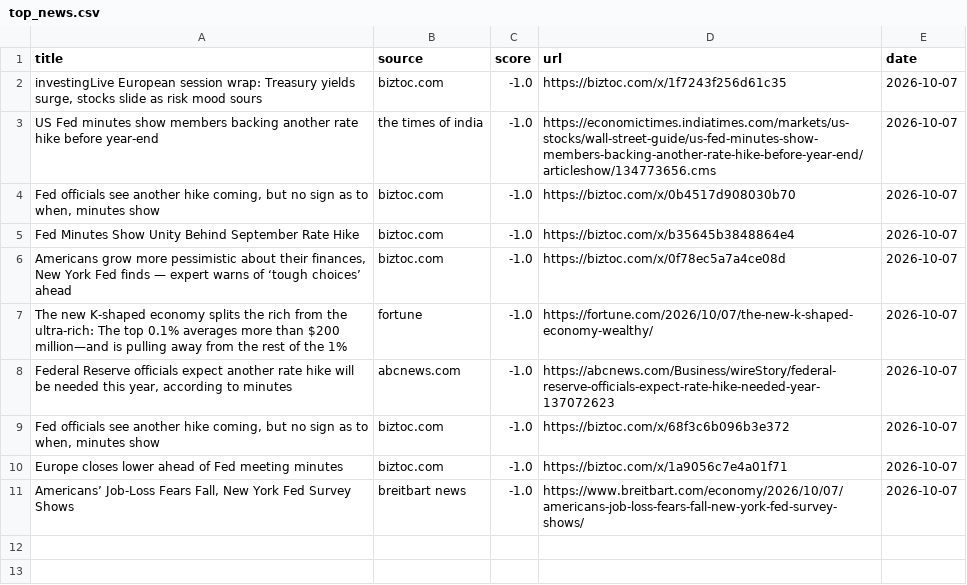
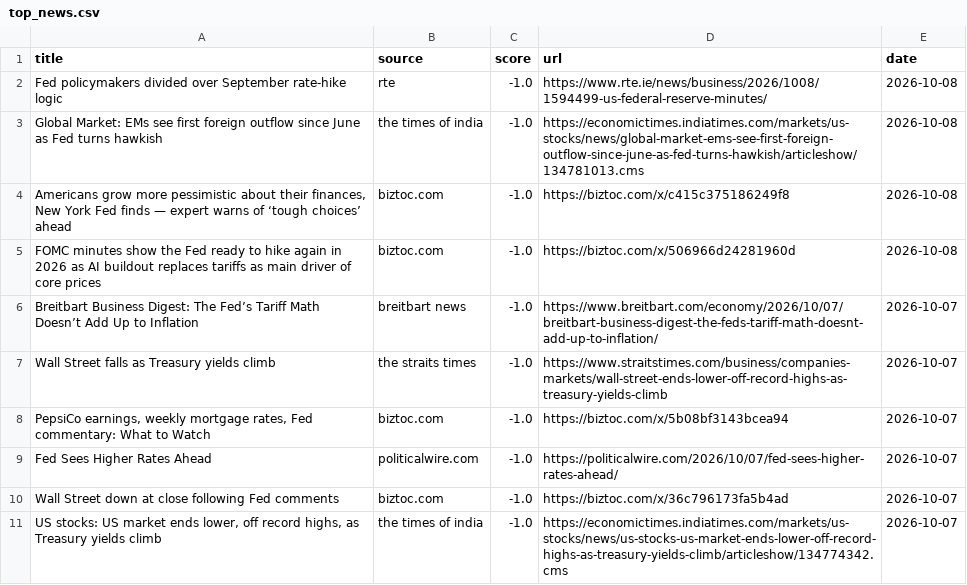
Before and after one commit to Z8Sa/macro-funda, a CSV file: data/top_news.csv, drawn as a sheet.

```diff
--- a/data/top_news.csv
+++ b/data/top_news.csv
@@ -1,11 +1,11 @@
 title,source,score,url,date
-"investingLive European session wrap: Treasury yields surge, stocks slide as risk mood sours",biztoc.com,-1.0,https://biztoc.com/x/1f7243f256d61c35,2026-10-07
-US Fed minutes show members backing another rate hike before year-end,the times of india,-1.0,https://economictimes.indiatimes.com/markets/us-stocks/wall-street-guide/us-fed-minutes-show-members-backing-another-rate-hike-before-year-end/articleshow/134773656.cms,2026-10-07
-"Fed officials see another hike coming, but no sign as to when, minutes show",biztoc.com,-1.0,https://biztoc.com/x/0b4517d908030b70,2026-10-07
-Fed Minutes Show Unity Behind September Rate Hike,biztoc.com,-1.0,https://biztoc.com/x/b35645b3848864e4,2026-10-07
-"Americans grow more pessimistic about their finances, New York Fed finds — expert warns of ‘tough choices’ ahead",biztoc.com,-1.0,https://biztoc.com/x/0f78ec5a7a4ce08d,2026-10-07
-The new K-shaped economy splits the rich from the ultra-rich: The top 0.1% averages more than $200 million—and is pulling away from the rest of the 1%,fortune,-1.0,https://fortune.com/2026/10/07/the-new-k-shaped-economy-wealthy/,2026-10-07
-"Federal Reserve officials expect another rate hike will be needed this year, according to minutes",abcnews.com,-1.0,https://abcnews.com/Business/wireStory/federal-reserve-officials-expect-rate-hike-needed-year-137072623,2026-10-07
-"Fed officials see another hike coming, but no sign as to when, minutes show",biztoc.com,-1.0,https://biztoc.com/x/68f3c6b096b3e372,2026-10-07
-Europe closes lower ahead of Fed meeting minutes,biztoc.com,-1.0,https://biztoc.com/x/1a9056c7e4a01f71,2026-10-07
-"Americans’ Job-Loss Fears Fall, New York Fed Survey Shows",breitbart news,-1.0,https://www.breitbart.com/economy/2026/10/07/americans-job-loss-fears-fall-new-york-fed-survey-shows/,2026-10-07
+Fed policymakers divided over September rate-hike logic,rte,-1.0,https://www.rte.ie/news/business/2026/1008/1594499-us-federal-reserve-minutes/,2026-10-08
+Global Market: EMs see first foreign outflow since June as Fed turns hawkish,the times of india,-1.0,https://economictimes.indiatimes.com/markets/us-stocks/news/global-market-ems-see-first-foreign-outflow-since-june-as-fed-turns-hawkish/articleshow/134781013.cms,2026-10-08
+"Americans grow more pessimistic about their finances, New York Fed finds — expert warns of ‘tough choices’ ahead",biztoc.com,-1.0,https://biztoc.com/x/c415c375186249f8,2026-10-08
+FOMC minutes show the Fed ready to hike again in 2026 as AI buildout replaces tariffs as main driver of core prices,biztoc.com,-1.0,https://biztoc.com/x/506966d24281960d,2026-10-08
+Breitbart Business Digest: The Fed’s Tariff Math Doesn’t Add Up to Inflation,breitbart news,-1.0,https://www.breitbart.com/economy/2026/10/07/breitbart-business-digest-the-feds-tariff-math-doesnt-add-up-to-inflation/,2026-10-07
+Wall Street falls as Treasury yields climb,the straits times,-1.0,https://www.straitstimes.com/business/companies-markets/wall-street-ends-lower-off-record-highs-as-treasury-yields-climb,2026-10-07
+"PepsiCo earnings, weekly mortgage rates, Fed commentary: What to Watch",biztoc.com,-1.0,https://biztoc.com/x/5b08bf3143bcea94,2026-10-07
+Fed Sees Higher Rates Ahead,politicalwire.com,-1.0,https://politicalwire.com/2026/10/07/fed-sees-higher-rates-ahead/,2026-10-07
+Wall Street down at close following Fed comments,biztoc.com,-1.0,https://biztoc.com/x/36c796173fa5b4ad,2026-10-07
+"US stocks: US market ends lower, off record highs, as Treasury yields climb",the times of india,-1.0,https://economictimes.indiatimes.com/markets/us-stocks/news/us-stocks-us-market-ends-lower-off-record-highs-as-treasury-yields-climb/articleshow/134774342.cms,2026-10-07
```
Also changed, not shown: 5 other files.
